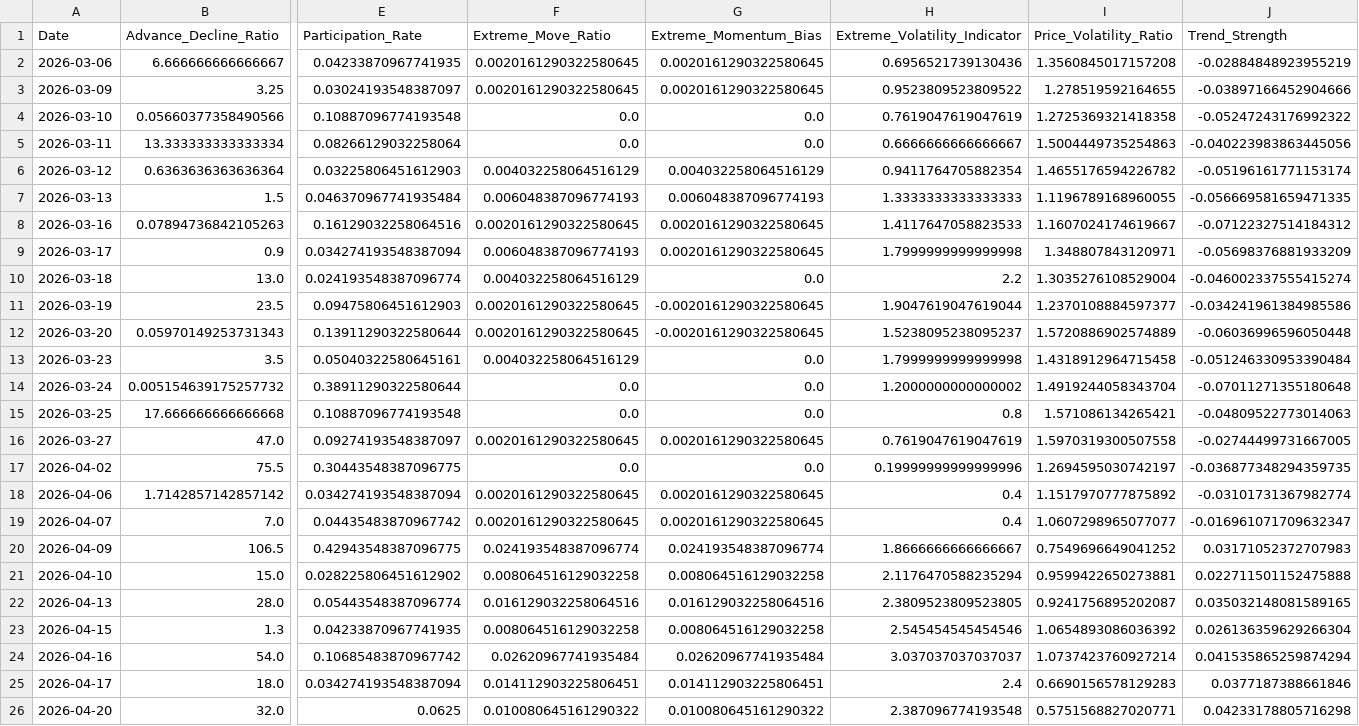
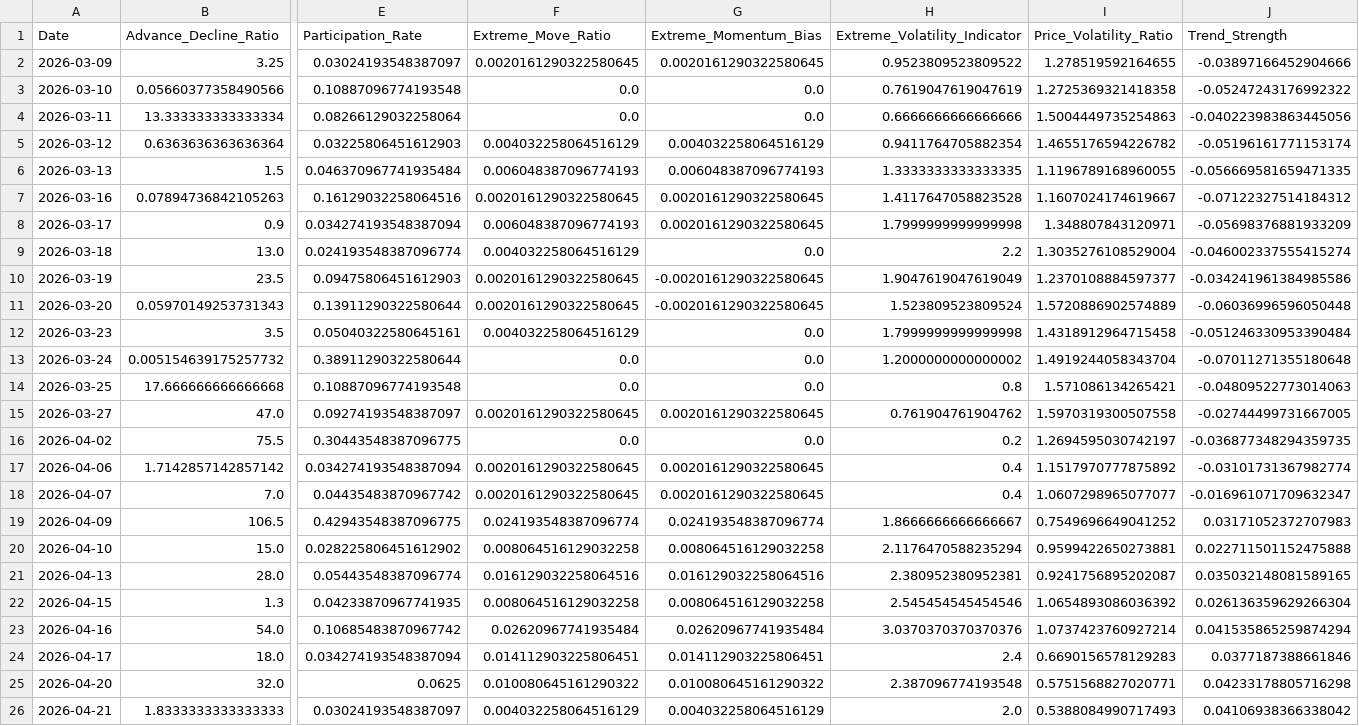
Before and after one commit to upendra-18/Multi-Regime-Market-State-Detection---Adaptive-Capital-Allocation-System, a CSV file: data/features.csv, drawn as a sheet; only a part is shown, gaps mark what is left out; the shorter side is filled out with more unchanged rows; removed rows and columns are numbered as before the commit, all else as after; rows hold the shown columns only; the diff covers the shown part only; the diff names each change by its address in the sheet, - before the commit and + after, or states it on an @@ line.

```diff
--- a/data/features.csv
+++ b/data/features.csv
-row 2: 2026-03-06 | 6.666666666666667 | 0.04233870967741935 | 0.0020161290322580645 | 0.0020161290322580645 | 0.6956521739130436 | 1.3560845017157208 | -0.02884848923955219
-H4 (Extreme_Volatility_Indicator): 0.6666666666666667
+H4 (Extreme_Volatility_Indicator): 0.6666666666666666
-H6 (Extreme_Volatility_Indicator): 1.3333333333333333
+H6 (Extreme_Volatility_Indicator): 1.3333333333333335
-H7 (Extreme_Volatility_Indicator): 1.4117647058823533
+H7 (Extreme_Volatility_Indicator): 1.4117647058823528
-H10 (Extreme_Volatility_Indicator): 1.9047619047619044
+H10 (Extreme_Volatility_Indicator): 1.9047619047619049
-H11 (Extreme_Volatility_Indicator): 1.5238095238095237
+H11 (Extreme_Volatility_Indicator): 1.523809523809524
-H15 (Extreme_Volatility_Indicator): 0.7619047619047619
+H15 (Extreme_Volatility_Indicator): 0.761904761904762
-H16 (Extreme_Volatility_Indicator): 0.19999999999999996
+H16 (Extreme_Volatility_Indicator): 0.2
-H21 (Extreme_Volatility_Indicator): 2.3809523809523805
+H21 (Extreme_Volatility_Indicator): 2.380952380952381
-H23 (Extreme_Volatility_Indicator): 3.037037037037037
+H23 (Extreme_Volatility_Indicator): 3.0370370370370376
```
Also changed, not shown: 1 added row and 18 edited cells elsewhere in this file, data/daily_summary.csv, 1 other file.
